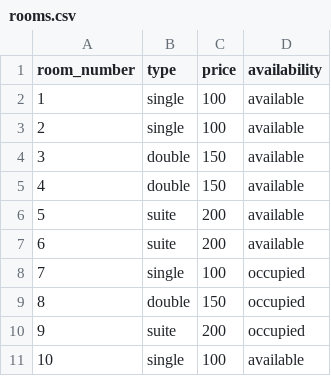
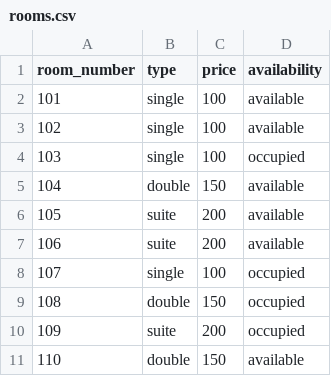
Before and after one commit to Trucisabella/Hotel_Booking, a CSV file: data/rooms.csv, drawn as a sheet.

Commit message:
Update rooms.csv

```diff
--- a/data/rooms.csv
+++ b/data/rooms.csv
@@ -1,11 +1,11 @@
 room_number,type,price,availability
-1,single,100,available
-2,single,100,available
-3,double,150,available
-4,double,150,available
-5,suite,200,available
-6,suite,200,available
-7,single,100,occupied
-8,double,150,occupied
-9,suite,200,occupied
-10,single,100,available
+101,single,100,available
+102,single,100,available
+103,single,100,occupied
+104,double,150,available
+105,suite,200,available
+106,suite,200,available
+107,single,100,occupied
+108,double,150,occupied
+109,suite,200,occupied
+110,double,150,available
```
